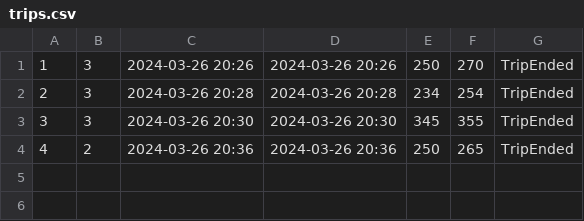
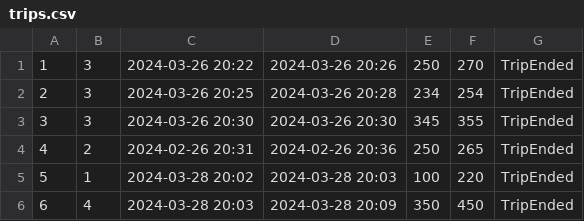
Before and after one commit to matejaaj/Booking, a CSV file: Resources/Data/trips.csv, drawn as a sheet.

```diff
--- a/Resources/Data/trips.csv
+++ b/Resources/Data/trips.csv
@@ -1,4 +1,6 @@
-1|3|2024-03-26 20:26|2024-03-26 20:26|250|270|TripEnded
-2|3|2024-03-26 20:28|2024-03-26 20:28|234|254|TripEnded
+1|3|2024-03-26 20:22|2024-03-26 20:26|250|270|TripEnded
+2|3|2024-03-26 20:25|2024-03-26 20:28|234|254|TripEnded
 3|3|2024-03-26 20:30|2024-03-26 20:30|345|355|TripEnded
-4|2|2024-03-26 20:36|2024-03-26 20:36|250|265|TripEnded
+4|2|2024-02-26 20:31|2024-02-26 20:36|250|265|TripEnded
+5|1|2024-03-28 20:02|2024-03-28 20:03|100|220|TripEnded
+6|4|2024-03-28 20:03|2024-03-28 20:09|350|450|TripEnded
```
Also changed, not shown: Resources/Data/drivereservation.csv, 3 other files.
